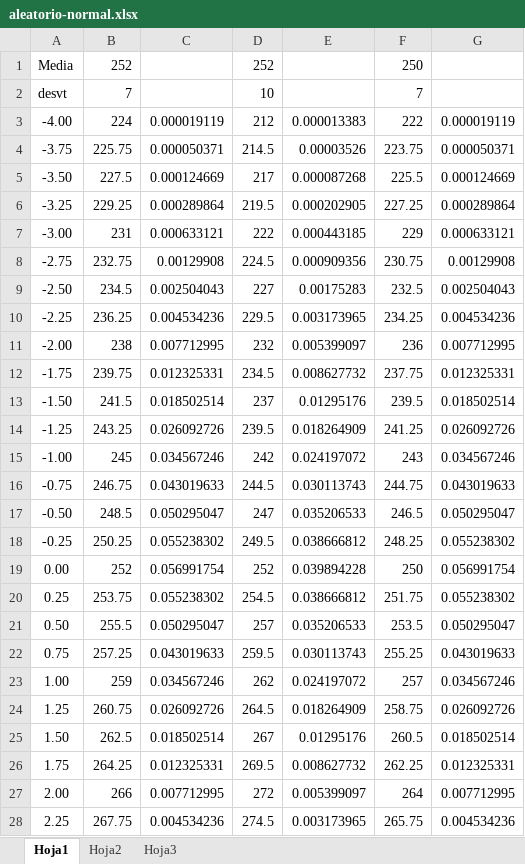
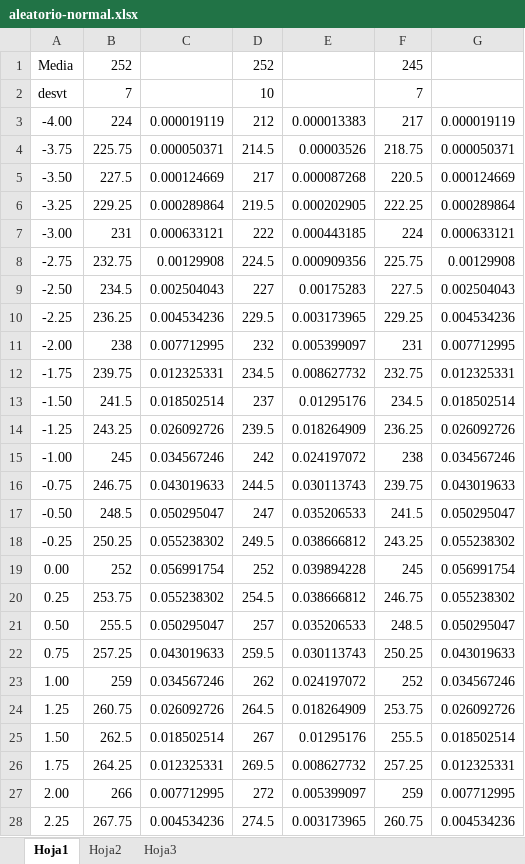
Before and after one commit to juanriera/industrial-stats, an Excel workbook: excel-R/aleatorio-normal.xlsx, sheet Hoja1, drawn as a sheet; only a part is shown; values as stored, in another font and other column widths than the file's, no borders; charts and pictures not drawn; the diff covers the shown part only; the diff names each change by its address in the sheet, - before the commit and + after, or states it on an @@ line.

Commit message:
Update aleatorio-normal.xlsx

```diff
--- a/excel-R/aleatorio-normal.xlsx (sheet Hoja1)
+++ b/excel-R/aleatorio-normal.xlsx (sheet Hoja1)
-F1: 250
+F1: 245
-F3: 222
+F3: 217
-F4: 223.75
+F4: 218.75
-F5: 225.5
+F5: 220.5
-F6: 227.25
+F6: 222.25
-F7: 229
+F7: 224
-F8: 230.75
+F8: 225.75
-F9: 232.5
+F9: 227.5
-F10: 234.25
+F10: 229.25
-F11: 236
+F11: 231
-F12: 237.75
+F12: 232.75
-F13: 239.5
+F13: 234.5
-F14: 241.25
+F14: 236.25
-F15: 243
+F15: 238
-F16: 244.75
+F16: 239.75
-F17: 246.5
+F17: 241.5
-F18: 248.25
+F18: 243.25
-F19: 250
+F19: 245
-F20: 251.75
+F20: 246.75
-F21: 253.5
+F21: 248.5
-F22: 255.25
+F22: 250.25
-F23: 257
+F23: 252
-F24: 258.75
+F24: 253.75
-F25: 260.5
+F25: 255.5
-F26: 262.25
+F26: 257.25
-F27: 264
+F27: 259
-F28: 265.75
+F28: 260.75
```
Also changed, not shown: 7 edited cells elsewhere in this sheet, charts or pictures.
